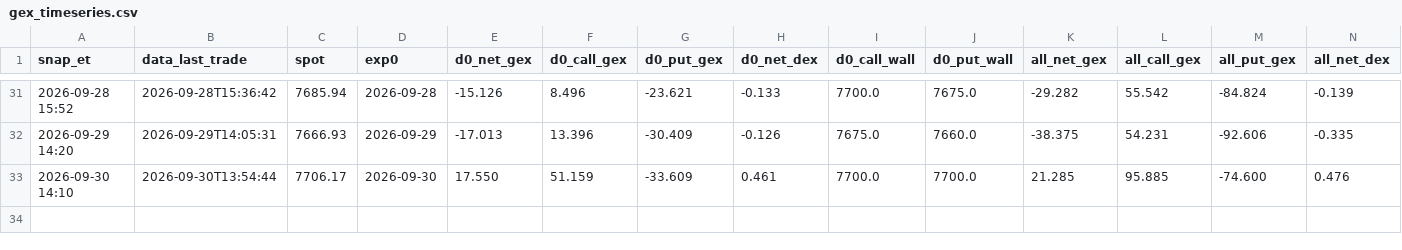
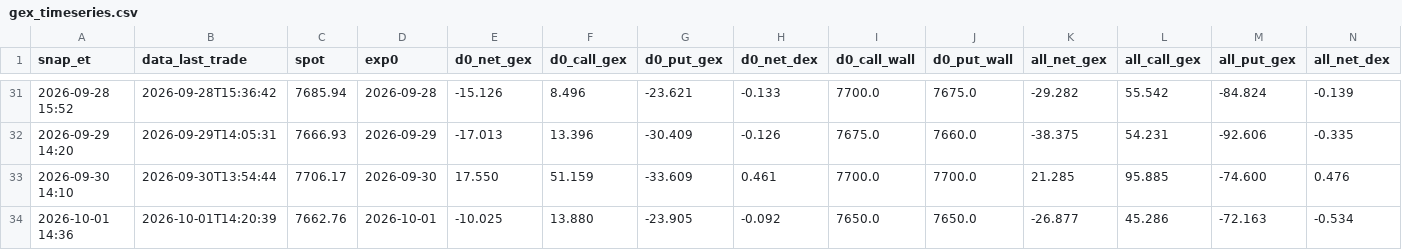
Before and after one commit to nattobbm/options-snapshot, a CSV file: data/intraday/gex_timeseries.csv, drawn as a sheet; only a part is shown, gaps mark what is left out; rows hold the shown columns only; the diff names each change by its address in the sheet, - before the commit and + after, or states it on an @@ line.

```diff
--- a/data/intraday/gex_timeseries.csv
+++ b/data/intraday/gex_timeseries.csv
+row 34: 2026-10-01 14:36 | 2026-10-01T14:20:39 | 7662.76 | 2026-10-01 | -10.025 | 13.880 | -23.905 | -0.092 | 7650.0 | 7650.0 | -26.877 | 45.286 | -72.163 | -0.534
```
Also changed, not shown: 1 other file.
